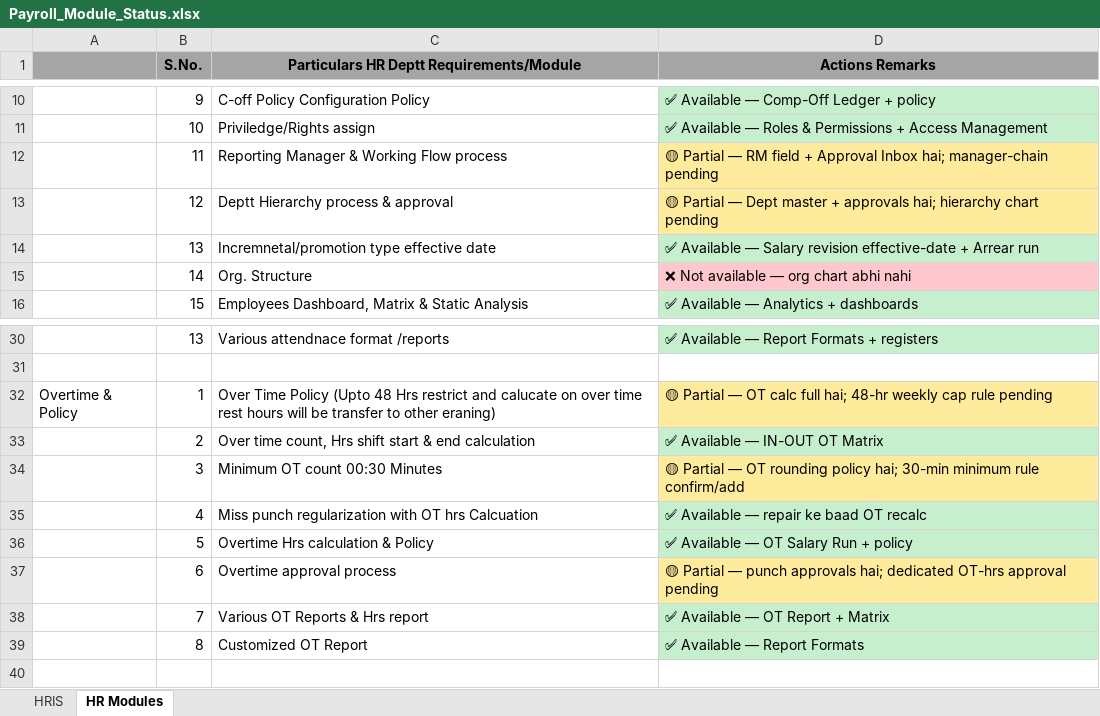
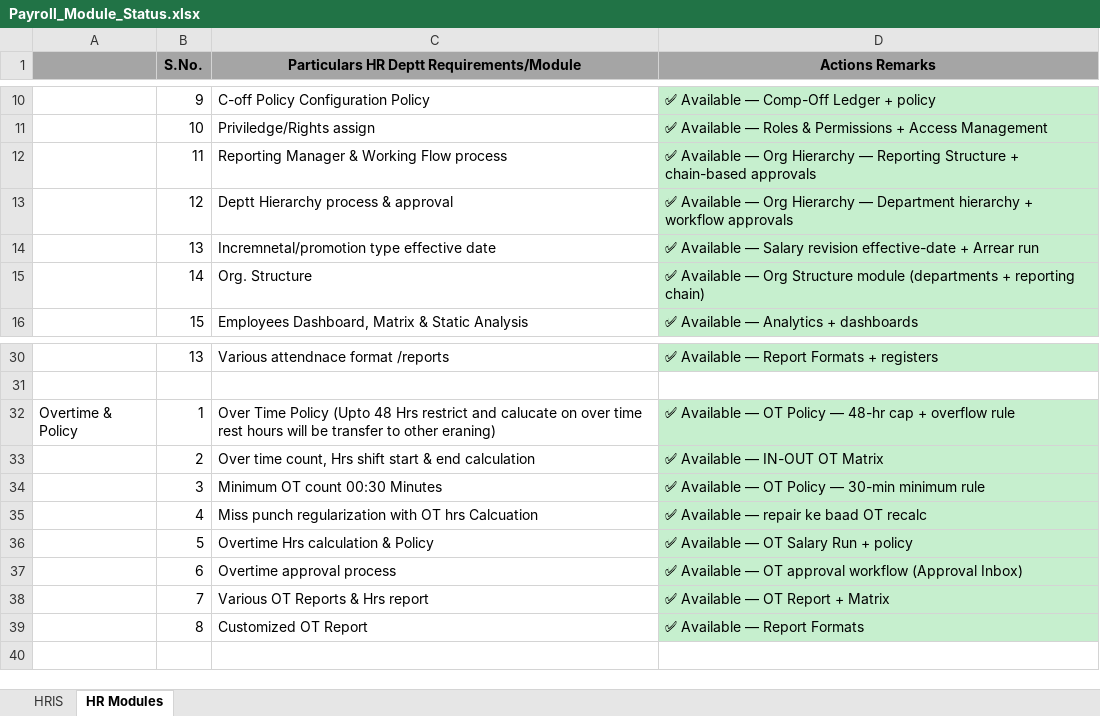
Before and after one commit to sksharmaconsultancy-tech/S-K-Sharma, an Excel workbook: Payroll_Module_Status.xlsx, sheet HR Modules, drawn as a sheet; only a part is shown, gaps mark what is left out; values as stored, in another font and other column widths than the file's, no borders; the diff names each change by its address in the sheet, - before the commit and + after, or states it on an @@ line.

```diff
--- a/Payroll_Module_Status.xlsx (sheet HR Modules)
+++ b/Payroll_Module_Status.xlsx (sheet HR Modules)
-D12 (Actions Remarks): 🟡 Partial — RM field + Approval Inbox hai; manager-chain pending
+D12 (Actions Remarks): ✅ Available — Org Hierarchy — Reporting Structure + chain-based approvals
-D12:D13 fill: #FFEB9C
+D12:D13 fill: #C6EFCE
-D13 (Actions Remarks): 🟡 Partial — Dept master + approvals hai; hierarchy chart pending
+D13 (Actions Remarks): ✅ Available — Org Hierarchy — Department hierarchy + workflow approvals
-D15 (Actions Remarks): ❌ Not available — org chart abhi nahi
+D15 (Actions Remarks): ✅ Available — Org Structure module (departments + reporting chain)
-D15 fill: #FFC7CE
+D15 fill: #C6EFCE
-D32 (Actions Remarks): 🟡 Partial — OT calc full hai; 48-hr weekly cap rule pending
+D32 (Actions Remarks): ✅ Available — OT Policy — 48-hr cap + overflow rule
-D32 fill: #FFEB9C
+D32 fill: #C6EFCE
-D34 (Actions Remarks): 🟡 Partial — OT rounding policy hai; 30-min minimum rule confirm/add
+D34 (Actions Remarks): ✅ Available — OT Policy — 30-min minimum rule
-D34 fill: #FFEB9C
+D34 fill: #C6EFCE
-D37 (Actions Remarks): 🟡 Partial — punch approvals hai; dedicated OT-hrs approval pending
+D37 (Actions Remarks): ✅ Available — OT approval workflow (Approval Inbox)
-D37 fill: #FFEB9C
+D37 fill: #C6EFCE
```
Also changed, not shown: sheet HRIS, 1 other file.
